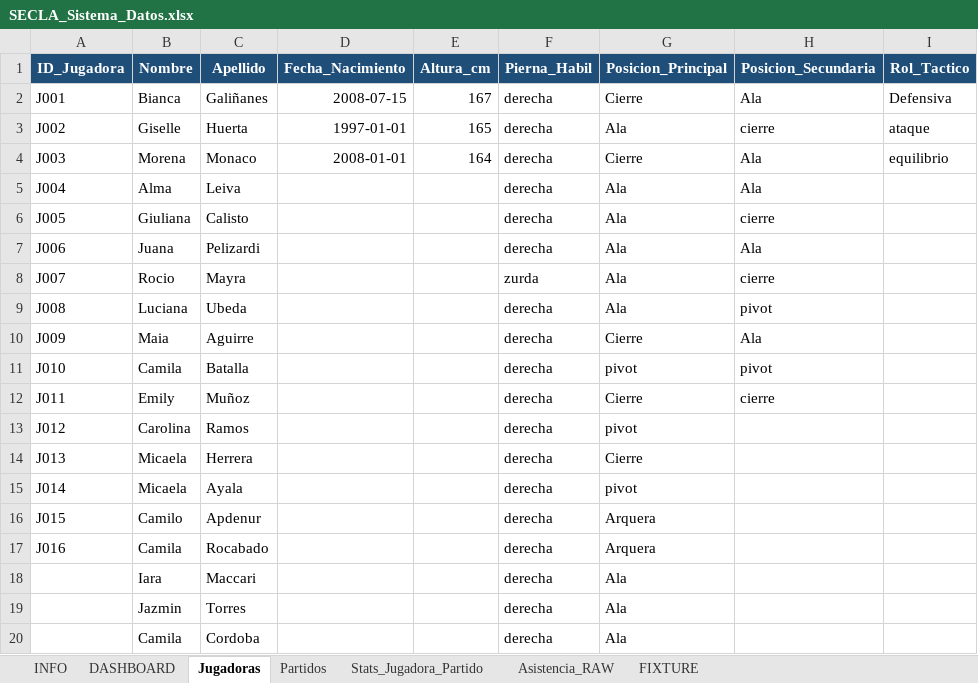
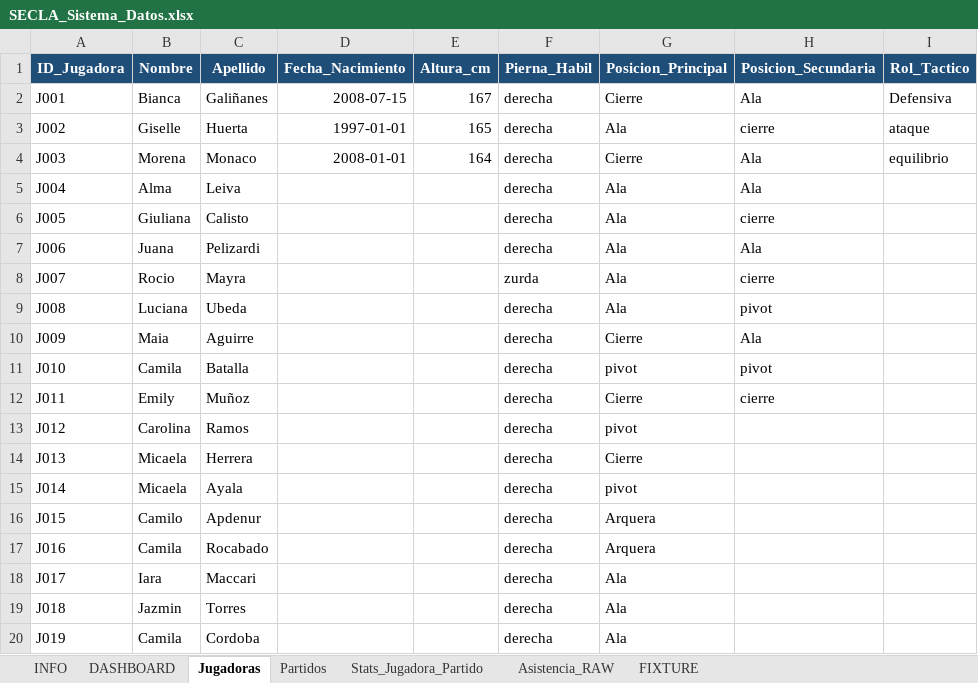
Before and after one commit to lautidlp/secla-futsal-dashboard, an Excel workbook: data/SECLA_Sistema_Datos.xlsx, sheet Jugadoras, drawn as a sheet; only a part is shown; values as stored, in another font and other column widths than the file's, no borders; table styles not drawn; the diff names each change by its address in the sheet, - before the commit and + after, or states it on an @@ line.

```diff
--- a/data/SECLA_Sistema_Datos.xlsx (sheet Jugadoras)
+++ b/data/SECLA_Sistema_Datos.xlsx (sheet Jugadoras)
-A18 (ID_Jugadora): (empty)
+A18 (ID_Jugadora): J017
-A19 (ID_Jugadora): (empty)
+A19 (ID_Jugadora): J018
-A20 (ID_Jugadora): (empty)
+A20 (ID_Jugadora): J019
```
Also changed, not shown: sheet Partidos, sheet Stats_Jugadora_Partido, sheet FIXTURE.
